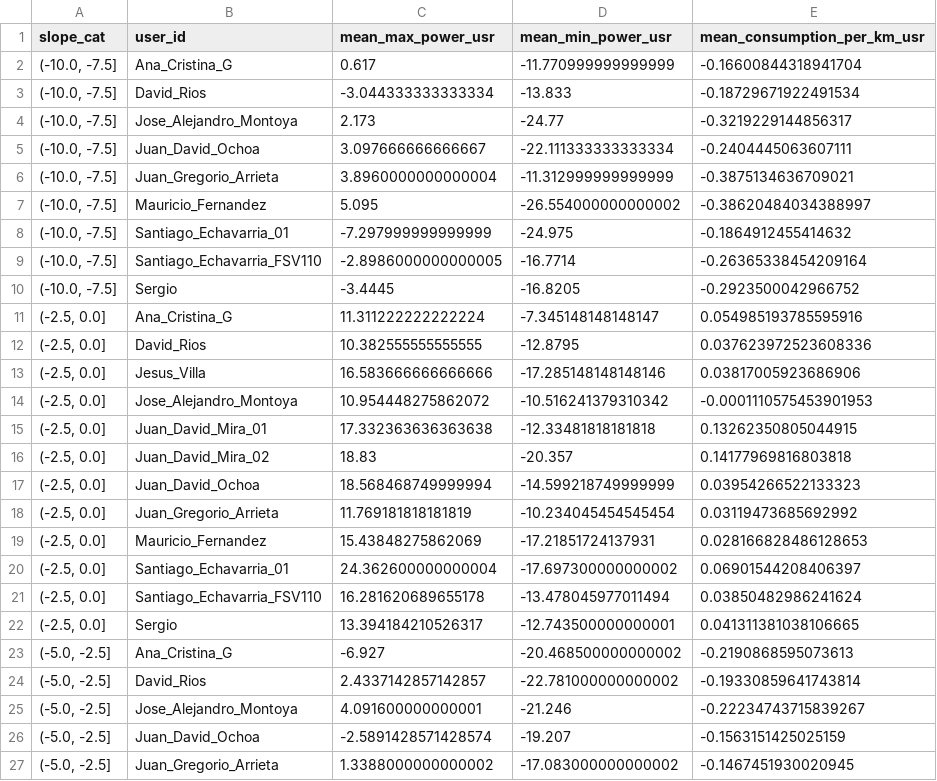
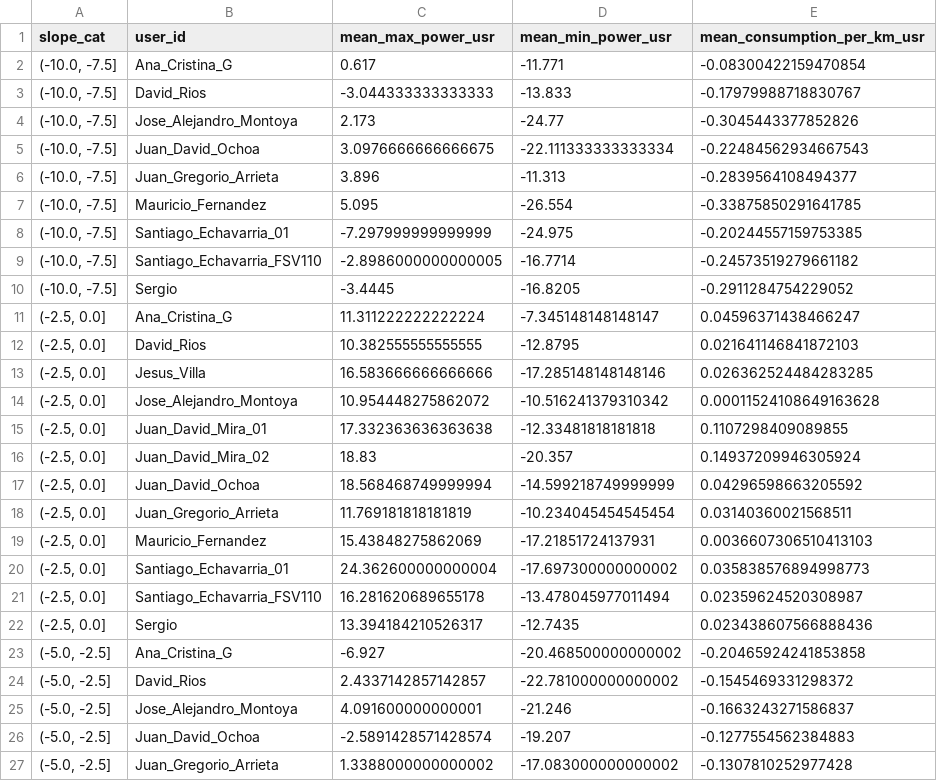
Before and after one commit to sechava4/monitoreogrid, a CSV file: app/Investigation/ConsumptionEstimationJournal/UserDrivingData/mean_features_by_user_and_slope.csv, drawn as a sheet; only a part is shown; the diff covers the shown part only.

Commit message:
Fix table views

```diff
--- a/app/Investigation/ConsumptionEstimationJournal/UserDrivingData/mean_features_by_user_and_slope.csv
+++ b/app/Investigation/ConsumptionEstimationJournal/UserDrivingData/mean_features_by_user_and_slope.csv
@@ -1,27 +1,27 @@
 slope_cat,user_id,mean_max_power_usr,mean_min_power_usr,mean_consumption_per_km_usr
-"(-10.0, -7.5]",Ana_Cristina_G,0.617,-11.770999999999999,-0.16600844318941704
-"(-10.0, -7.5]",David_Rios,-3.044333333333334,-13.833,-0.18729671922491534
-"(-10.0, -7.5]",Jose_Alejandro_Montoya,2.173,-24.77,-0.3219229144856317
-"(-10.0, -7.5]",Juan_David_Ochoa,3.097666666666667,-22.111333333333334,-0.2404445063607111
-"(-10.0, -7.5]",Juan_Gregorio_Arrieta,3.8960000000000004,-11.312999999999999,-0.3875134636709021
-"(-10.0, -7.5]",Mauricio_Fernandez,5.095,-26.554000000000002,-0.38620484034388997
-"(-10.0, -7.5]",Santiago_Echavarria_01,-7.297999999999999,-24.975,-0.1864912455414632
-"(-10.0, -7.5]",Santiago_Echavarria_FSV110,-2.8986000000000005,-16.7714,-0.26365338454209164
-"(-10.0, -7.5]",Sergio,-3.4445,-16.8205,-0.2923500042966752
-"(-2.5, 0.0]",Ana_Cristina_G,11.311222222222224,-7.345148148148147,0.054985193785595916
-"(-2.5, 0.0]",David_Rios,10.382555555555555,-12.8795,0.037623972523608336
-"(-2.5, 0.0]",Jesus_Villa,16.583666666666666,-17.285148148148146,0.03817005923686906
-"(-2.5, 0.0]",Jose_Alejandro_Montoya,10.954448275862072,-10.516241379310342,-0.0001110575453901953
-"(-2.5, 0.0]",Juan_David_Mira_01,17.332363636363638,-12.33481818181818,0.13262350805044915
-"(-2.5, 0.0]",Juan_David_Mira_02,18.83,-20.357,0.14177969816803818
-"(-2.5, 0.0]",Juan_David_Ochoa,18.568468749999994,-14.599218749999999,0.03954266522133323
-"(-2.5, 0.0]",Juan_Gregorio_Arrieta,11.769181818181819,-10.234045454545454,0.03119473685692992
-"(-2.5, 0.0]",Mauricio_Fernandez,15.43848275862069,-17.21851724137931,0.028166828486128653
-"(-2.5, 0.0]",Santiago_Echavarria_01,24.362600000000004,-17.697300000000002,0.06901544208406397
-"(-2.5, 0.0]",Santiago_Echavarria_FSV110,16.281620689655178,-13.478045977011494,0.03850482986241624
-"(-2.5, 0.0]",Sergio,13.394184210526317,-12.743500000000001,0.041311381038106665
-"(-5.0, -2.5]",Ana_Cristina_G,-6.927,-20.468500000000002,-0.2190868595073613
-"(-5.0, -2.5]",David_Rios,2.4337142857142857,-22.781000000000002,-0.19330859641743814
-"(-5.0, -2.5]",Jose_Alejandro_Montoya,4.091600000000001,-21.246,-0.22234743715839267
-"(-5.0, -2.5]",Juan_David_Ochoa,-2.5891428571428574,-19.207,-0.1563151425025159
-"(-5.0, -2.5]",Juan_Gregorio_Arrieta,1.3388000000000002,-17.083000000000002,-0.1467451930020945
+"(-10.0, -7.5]",Ana_Cristina_G,0.617,-11.771,-0.08300422159470854
+"(-10.0, -7.5]",David_Rios,-3.044333333333333,-13.833,-0.17979988718830767
+"(-10.0, -7.5]",Jose_Alejandro_Montoya,2.173,-24.77,-0.3045443377852826
+"(-10.0, -7.5]",Juan_David_Ochoa,3.0976666666666675,-22.111333333333334,-0.22484562934667543
+"(-10.0, -7.5]",Juan_Gregorio_Arrieta,3.896,-11.313,-0.2839564108494377
+"(-10.0, -7.5]",Mauricio_Fernandez,5.095,-26.554,-0.33875850291641785
+"(-10.0, -7.5]",Santiago_Echavarria_01,-7.297999999999999,-24.975,-0.20244557159753385
+"(-10.0, -7.5]",Santiago_Echavarria_FSV110,-2.8986000000000005,-16.7714,-0.24573519279661182
+"(-10.0, -7.5]",Sergio,-3.4445,-16.8205,-0.2911284754229052
+"(-2.5, 0.0]",Ana_Cristina_G,11.311222222222224,-7.345148148148147,0.04596371438466247
+"(-2.5, 0.0]",David_Rios,10.382555555555555,-12.8795,0.021641146841872103
+"(-2.5, 0.0]",Jesus_Villa,16.583666666666666,-17.285148148148146,0.026362524484283285
+"(-2.5, 0.0]",Jose_Alejandro_Montoya,10.954448275862072,-10.516241379310342,0.00011524108649163628
+"(-2.5, 0.0]",Juan_David_Mira_01,17.332363636363638,-12.33481818181818,0.1107298409089855
+"(-2.5, 0.0]",Juan_David_Mira_02,18.83,-20.357,0.14937209946305924
+"(-2.5, 0.0]",Juan_David_Ochoa,18.568468749999994,-14.599218749999999,0.04296598663205592
+"(-2.5, 0.0]",Juan_Gregorio_Arrieta,11.769181818181819,-10.234045454545454,0.03140360021568511
+"(-2.5, 0.0]",Mauricio_Fernandez,15.43848275862069,-17.21851724137931,0.0036607306510413103
+"(-2.5, 0.0]",Santiago_Echavarria_01,24.362600000000004,-17.697300000000002,0.035838576894998773
+"(-2.5, 0.0]",Santiago_Echavarria_FSV110,16.281620689655178,-13.478045977011494,0.02359624520308987
+"(-2.5, 0.0]",Sergio,13.394184210526317,-12.7435,0.023438607566888436
+"(-5.0, -2.5]",Ana_Cristina_G,-6.927,-20.468500000000002,-0.20465924241853858
+"(-5.0, -2.5]",David_Rios,2.4337142857142857,-22.781000000000002,-0.1545469331298372
+"(-5.0, -2.5]",Jose_Alejandro_Montoya,4.091600000000001,-21.246,-0.1663243271586837
+"(-5.0, -2.5]",Juan_David_Ochoa,-2.5891428571428574,-19.207,-0.1277554562384883
+"(-5.0, -2.5]",Juan_Gregorio_Arrieta,1.3388000000000002,-17.083000000000002,-0.1307810252977428
```
Also changed, not shown: 79 edited cells elsewhere in this file, app/Investigation/ConsumptionEstimationJournal/UserDrivingData/mean_features_by_slope.csv, 24 other files.
